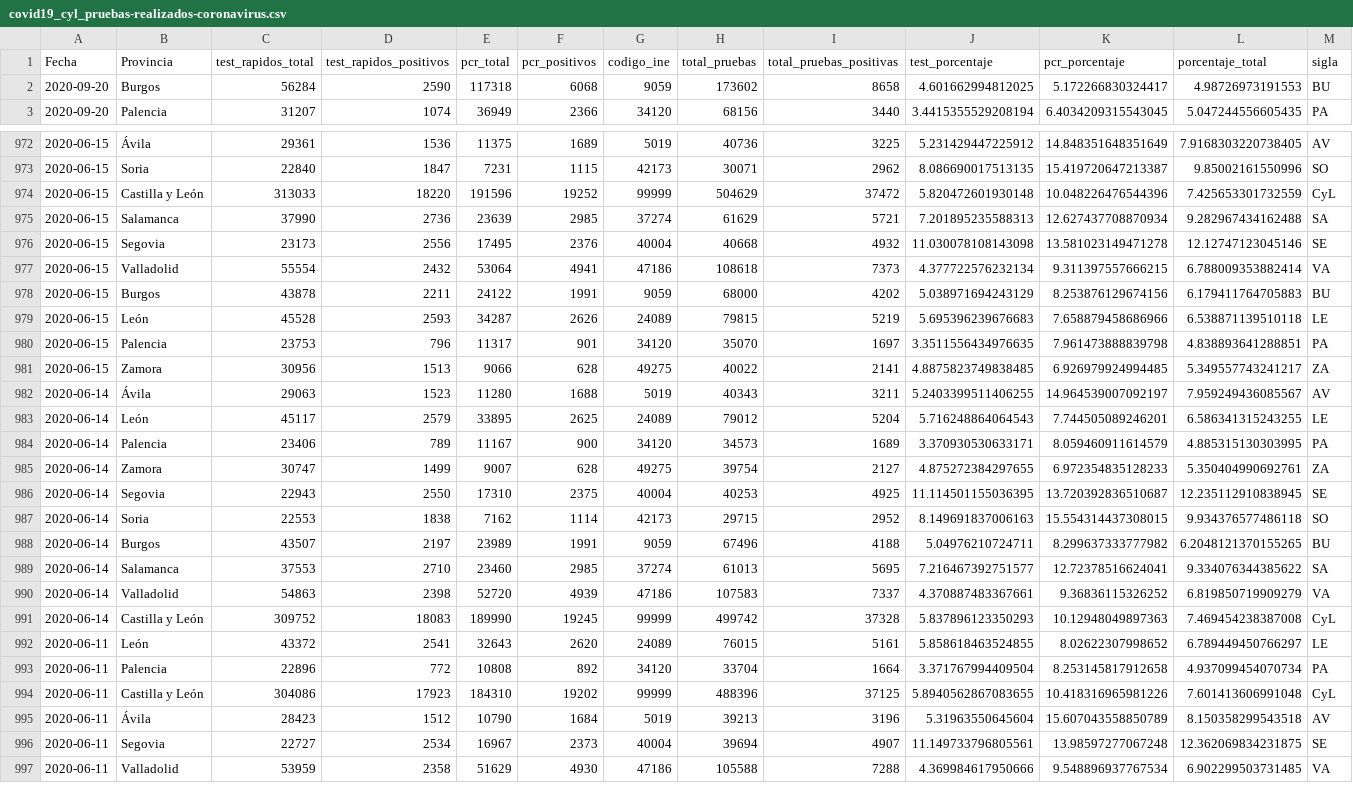
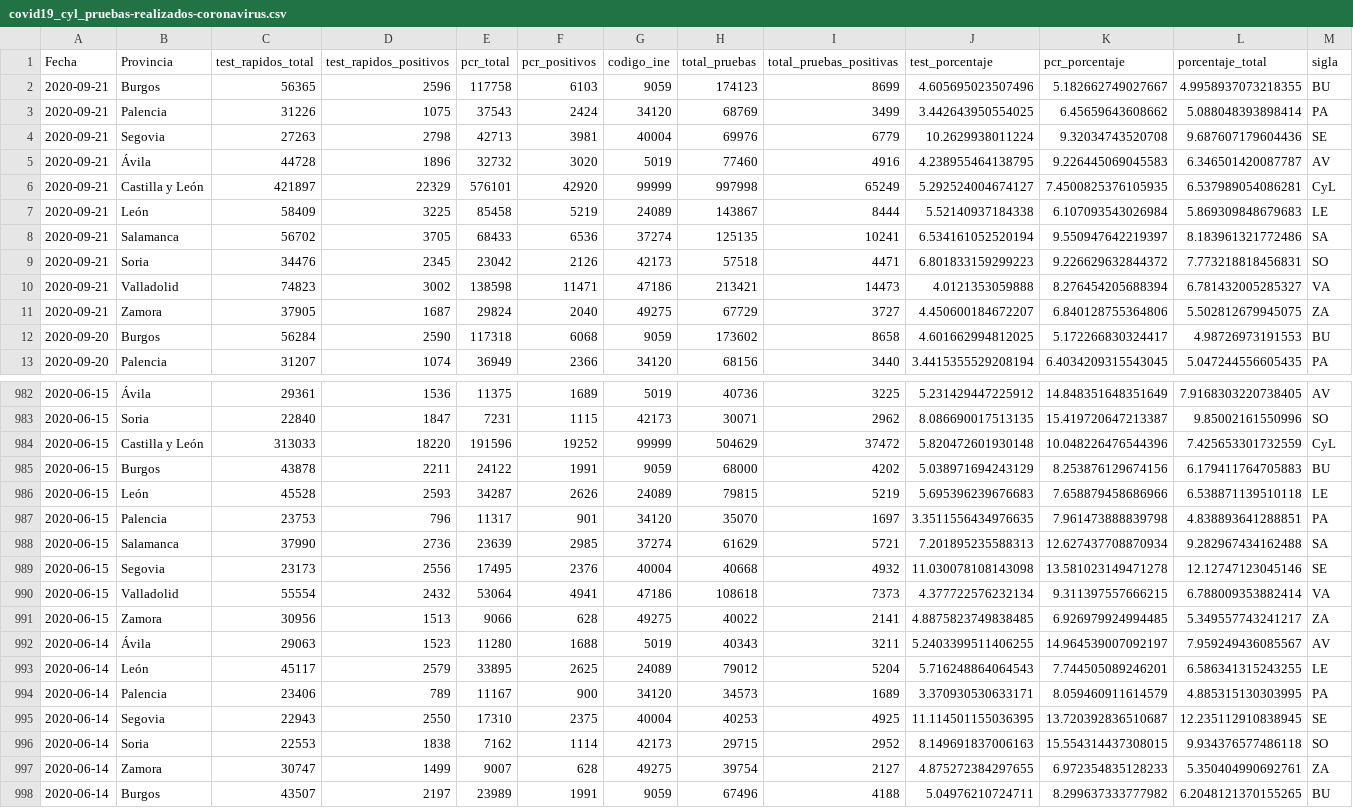
Before and after one commit to numeroteca/covid19, a CSV file: data/original/spain/cyl/covid19_cyl_pruebas-realizados-coronavirus.csv, drawn as a sheet; only a part is shown, gaps mark what is left out; the shorter side is filled out with more unchanged rows; the diff covers the shown part only.

```diff
--- a/data/original/spain/cyl/covid19_cyl_pruebas-realizados-coronavirus.csv
+++ b/data/original/spain/cyl/covid19_cyl_pruebas-realizados-coronavirus.csv
@@ -1,2 +1,12 @@
 Fecha;Provincia;test_rapidos_total;test_rapidos_positivos;pcr_total;pcr_positivos;codigo_ine;total_pruebas;total_pruebas_positivas;test_porcentaje;pcr_porcentaje;porcentaje_total;sigla
+2020-09-21;Burgos;56365;2596;117758;6103;9059;174123;8699;4.605695023507496;5.182662749027667;4.9958937073218355;BU
+2020-09-21;Palencia;31226;1075;37543;2424;34120;68769;3499;3.442643950554025;6.45659643608662;5.088048393898414;PA
+2020-09-21;Segovia;27263;2798;42713;3981;40004;69976;6779;10.2629938011224;9.32034743520708;9.687607179604436;SE
+2020-09-21;Ávila;44728;1896;32732;3020;5019;77460;4916;4.238955464138795;9.226445069045583;6.346501420087787;AV
+2020-09-21;Castilla y León;421897;22329;576101;42920;99999;997998;65249;5.292524004674127;7.4500825376105935;6.537989054086281;CyL
+2020-09-21;León;58409;3225;85458;5219;24089;143867;8444;5.52140937184338;6.107093543026984;5.869309848679683;LE
+2020-09-21;Salamanca;56702;3705;68433;6536;37274;125135;10241;6.534161052520194;9.550947642219397;8.183961321772486;SA
+2020-09-21;Soria;34476;2345;23042;2126;42173;57518;4471;6.801833159299223;9.226629632844372;7.773218818456831;SO
+2020-09-21;Valladolid;74823;3002;138598;11471;47186;213421;14473;4.0121353059888;8.276454205688394;6.781432005285327;VA
+2020-09-21;Zamora;37905;1687;29824;2040;49275;67729;3727;4.450600184672207;6.840128755364806;5.502812679945075;ZA
 2020-09-20;Burgos;56284;2590;117318;6068;9059;173602;8658;4.601662994812025;5.172266830324417;4.98726973191553;BU
@@ -974,2 +984,5 @@ Fecha;Provincia;test_rapidos_total;test_rapidos_positivos;pcr_total;pcr_positivo
 2020-06-15;Castilla y León;313033;18220;191596;19252;99999;504629;37472;5.820472601930148;10.048226476544396;7.425653301732559;CyL
+2020-06-15;Burgos;43878;2211;24122;1991;9059;68000;4202;5.038971694243129;8.253876129674156;6.179411764705883;BU
+2020-06-15;León;45528;2593;34287;2626;24089;79815;5219;5.695396239676683;7.658879458686966;6.538871139510118;LE
+2020-06-15;Palencia;23753;796;11317;901;34120;35070;1697;3.3511556434976635;7.961473888839798;4.838893641288851;PA
 2020-06-15;Salamanca;37990;2736;23639;2985;37274;61629;5721;7.201895235588313;12.627437708870934;9.282967434162488;SA
@@ -977,5 +990,2 @@ Fecha;Provincia;test_rapidos_total;test_rapidos_positivos;pcr_total;pcr_positivo
 2020-06-15;Valladolid;55554;2432;53064;4941;47186;108618;7373;4.377722576232134;9.311397557666215;6.788009353882414;VA
-2020-06-15;Burgos;43878;2211;24122;1991;9059;68000;4202;5.038971694243129;8.253876129674156;6.179411764705883;BU
-2020-06-15;León;45528;2593;34287;2626;24089;79815;5219;5.695396239676683;7.658879458686966;6.538871139510118;LE
-2020-06-15;Palencia;23753;796;11317;901;34120;35070;1697;3.3511556434976635;7.961473888839798;4.838893641288851;PA
 2020-06-15;Zamora;30956;1513;9066;628;49275;40022;2141;4.8875823749838485;6.926979924994485;5.349557743241217;ZA
@@ -984,5 +994,5 @@ Fecha;Provincia;test_rapidos_total;test_rapidos_positivos;pcr_total;pcr_positivo
 2020-06-14;Palencia;23406;789;11167;900;34120;34573;1689;3.370930530633171;8.059460911614579;4.885315130303995;PA
-2020-06-14;Zamora;30747;1499;9007;628;49275;39754;2127;4.875272384297655;6.972354835128233;5.350404990692761;ZA
 2020-06-14;Segovia;22943;2550;17310;2375;40004;40253;4925;11.114501155036395;13.720392836510687;12.235112910838945;SE
 2020-06-14;Soria;22553;1838;7162;1114;42173;29715;2952;8.149691837006163;15.554314437308015;9.934376577486118;SO
+2020-06-14;Zamora;30747;1499;9007;628;49275;39754;2127;4.875272384297655;6.972354835128233;5.350404990692761;ZA
 2020-06-14;Burgos;43507;2197;23989;1991;9059;67496;4188;5.04976210724711;8.299637333777982;6.2048121370155265;BU
```
Also changed, not shown: 40 moved rows elsewhere in this file, data/original/spain/cyl/covid19_cyl_a.csv, data/original/spain/cyl/covid19_cyl_b.csv, 50 other files.
